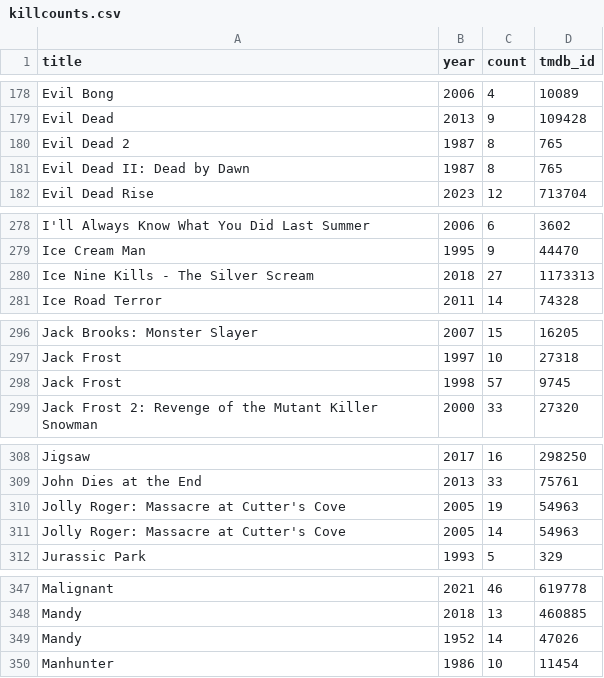
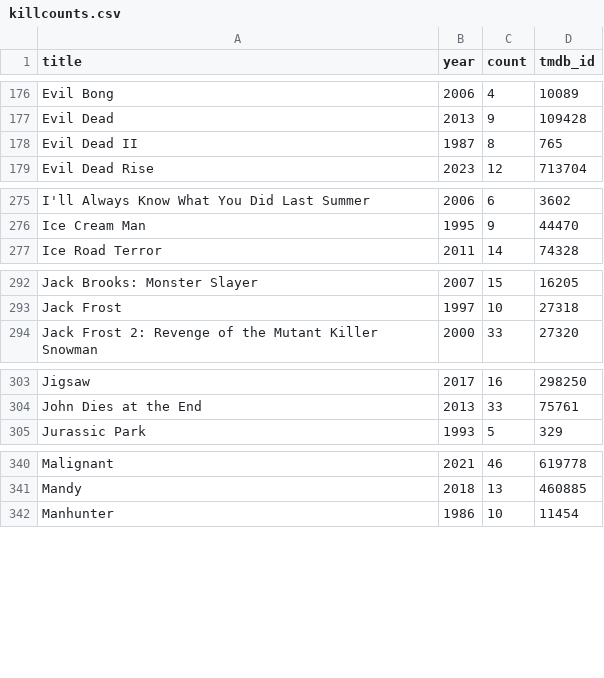
Before and after one commit to Enggal350/Kill-Count, a CSV file: killcounts.csv, drawn as a sheet; only a part is shown, gaps mark what is left out; the diff covers the shown part only.

```diff
--- a/killcounts.csv
+++ b/killcounts.csv
@@ -179,4 +177,3 @@ Evil Bong,2006,4,10089
 Evil Dead,2013,9,109428
-Evil Dead 2,1987,8,765
-Evil Dead II: Dead by Dawn,1987,8,765
+Evil Dead II,1987,8,765
 Evil Dead Rise,2023,12,713704
@@ -279,3 +276,2 @@ I'll Always Know What You Did Last Summer,2006,6,3602
 Ice Cream Man,1995,9,44470
-Ice Nine Kills - The Silver Scream,2018,27,1173313
 Ice Road Terror,2011,14,74328
@@ -297,3 +293,2 @@ Jack Brooks: Monster Slayer,2007,15,16205
 Jack Frost,1997,10,27318
-Jack Frost,1998,57,9745
 Jack Frost 2: Revenge of the Mutant Killer Snowman,2000,33,27320
@@ -309,4 +304,2 @@ Jigsaw,2017,16,298250
 John Dies at the End,2013,33,75761
-Jolly Roger: Massacre at Cutter's Cove,2005,19,54963
-Jolly Roger: Massacre at Cutter's Cove,2005,14,54963
 Jurassic Park,1993,5,329
@@ -348,3 +341,2 @@ Malignant,2021,46,619778
 Mandy,2018,13,460885
-Mandy,1952,14,47026
 Manhunter,1986,10,11454
```
Also changed, not shown: 19 removed rows and 3 edited cells elsewhere in this file.
